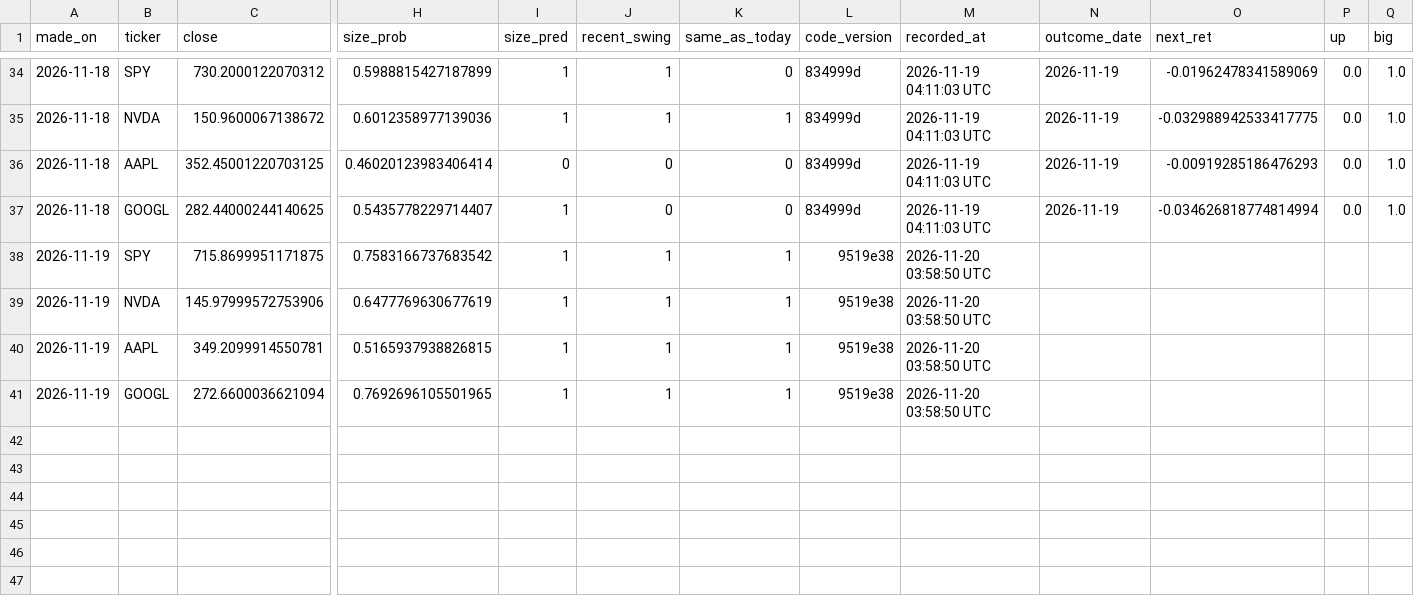
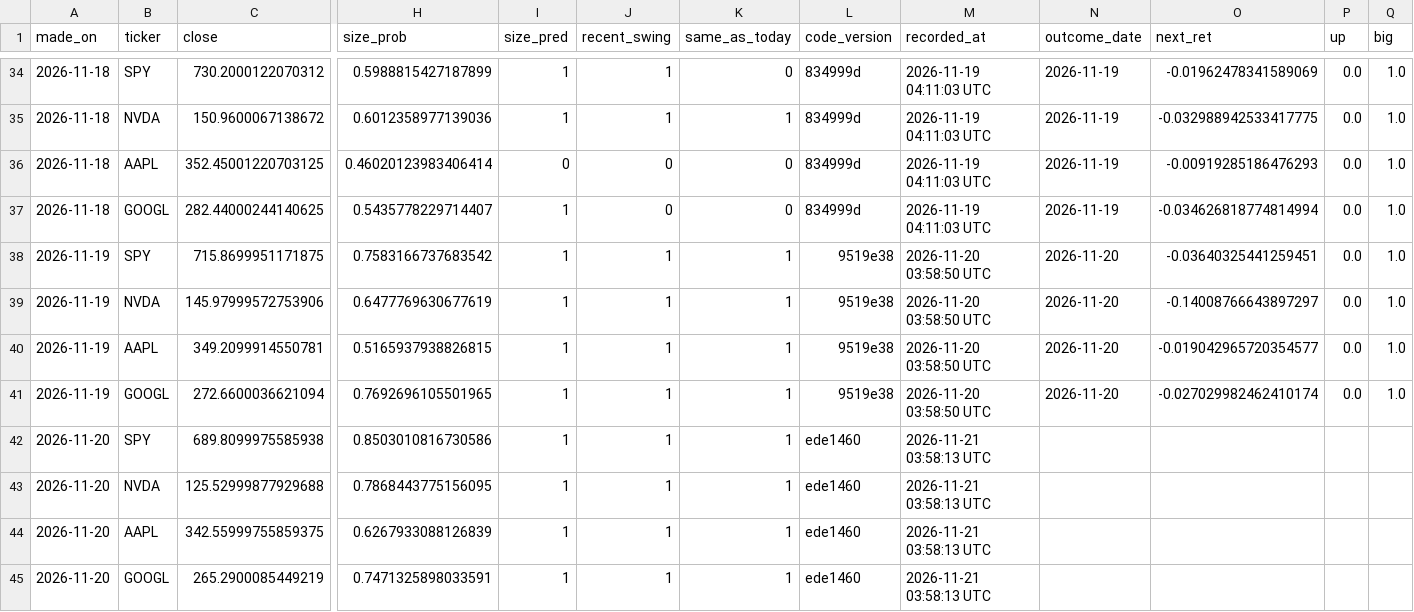
Before and after one commit to pranaysharma13/stock-movement-predictor, a CSV file: forward_test/predictions.csv, drawn as a sheet; only a part is shown, gaps mark what is left out; rows hold the shown columns only; the diff names each change by its address in the sheet, - before the commit and + after, or states it on an @@ line.

```diff
--- a/forward_test/predictions.csv
+++ b/forward_test/predictions.csv
-N38:N41 (outcome_date): (empty)
+N38:N41 (outcome_date): 2026-11-20
-O38 (next_ret): (empty)
+O38 (next_ret): -0.03640325441259451
-P38:P41 (up): (empty)
+P38:P41 (up): 0.0
-Q38:Q41 (big): (empty)
+Q38:Q41 (big): 1.0
-O39 (next_ret): (empty)
+O39 (next_ret): -0.14008766643897297
-O40 (next_ret): (empty)
+O40 (next_ret): -0.019042965720354577
-O41 (next_ret): (empty)
+O41 (next_ret): -0.027029982462410174
+row 42: 2026-11-20 | SPY | 689.8099975585938 | 0.8503010816730586 | 1 | 1 | 1 | ede1460 | 2026-11-21 03:58:13 UTC
+row 43: 2026-11-20 | NVDA | 125.52999877929688 | 0.7868443775156095 | 1 | 1 | 1 | ede1460 | 2026-11-21 03:58:13 UTC
+row 44: 2026-11-20 | AAPL | 342.55999755859375 | 0.6267933088126839 | 1 | 1 | 1 | ede1460 | 2026-11-21 03:58:13 UTC
+row 45: 2026-11-20 | GOOGL | 265.2900085449219 | 0.7471325898033591 | 1 | 1 | 1 | ede1460 | 2026-11-21 03:58:13 UTC
```
Also changed, not shown: forward_test/lstm_predictions.csv, 2 other files.
